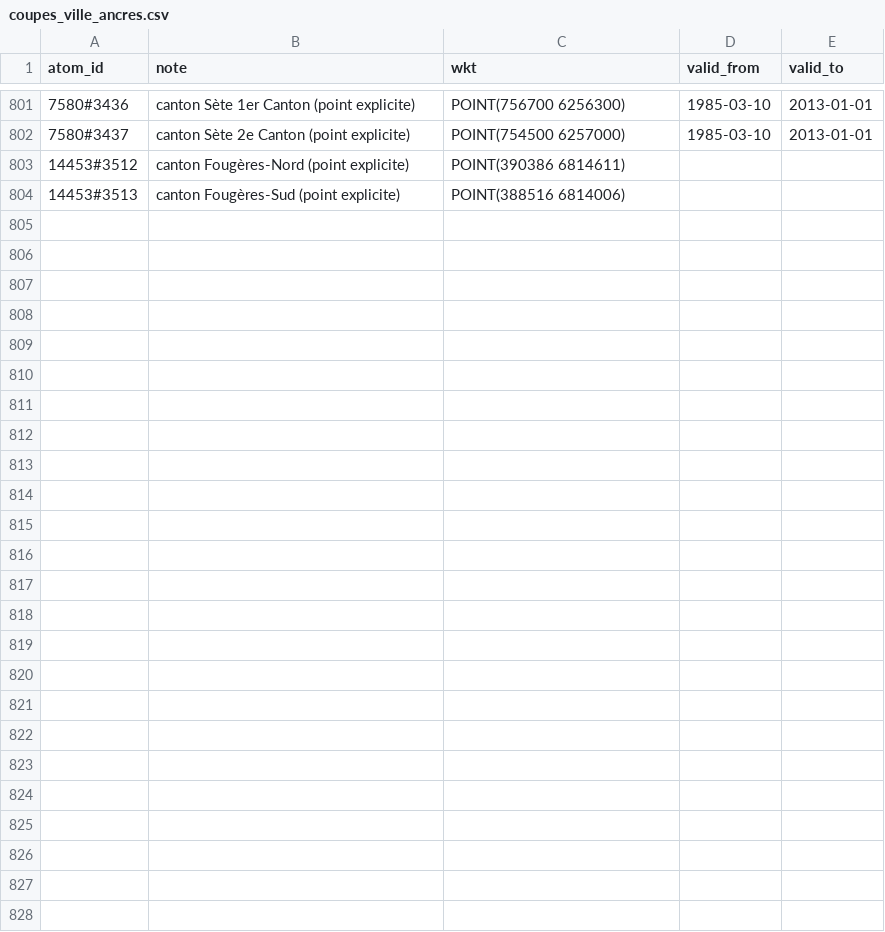
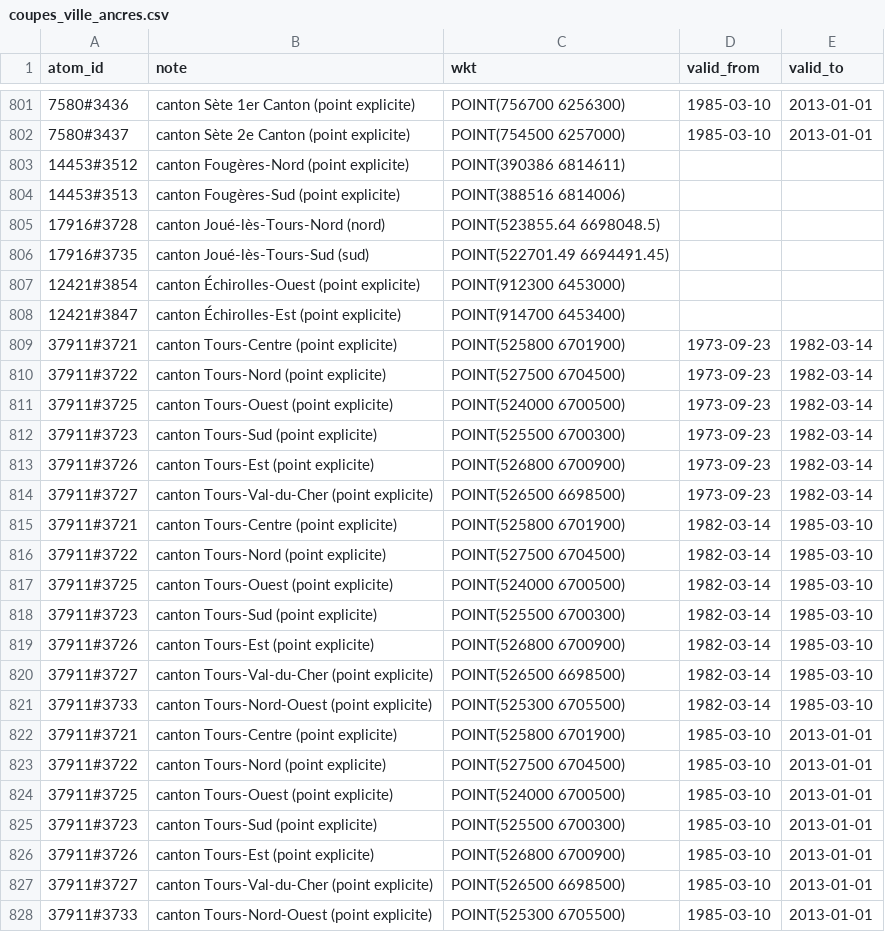
Before and after one commit to adrdufour/histgis-fr, a CSV file: cartes/coupes_ville_ancres.csv, drawn as a sheet; only a part is shown, gaps mark what is left out; the diff names each change by its address in the sheet, - before the commit and + after, or states it on an @@ line.

```diff
--- a/cartes/coupes_ville_ancres.csv
+++ b/cartes/coupes_ville_ancres.csv
+row 805: 17916#3728 | canton Joué-lès-Tours-Nord (nord) | POINT(523855.64 6698048.5)
+row 806: 17916#3735 | canton Joué-lès-Tours-Sud (sud) | POINT(522701.49 6694491.45)
+row 807: 12421#3854 | canton Échirolles-Ouest (point explicite) | POINT(912300 6453000)
+row 808: 12421#3847 | canton Échirolles-Est (point explicite) | POINT(914700 6453400)
+row 809: 37911#3721 | canton Tours-Centre (point explicite) | POINT(525800 6701900) | 1973-09-23 | 1982-03-14
+row 810: 37911#3722 | canton Tours-Nord (point explicite) | POINT(527500 6704500) | 1973-09-23 | 1982-03-14
+row 811: 37911#3725 | canton Tours-Ouest (point explicite) | POINT(524000 6700500) | 1973-09-23 | 1982-03-14
+row 812: 37911#3723 | canton Tours-Sud (point explicite) | POINT(525500 6700300) | 1973-09-23 | 1982-03-14
+row 813: 37911#3726 | canton Tours-Est (point explicite) | POINT(526800 6700900) | 1973-09-23 | 1982-03-14
+row 814: 37911#3727 | canton Tours-Val-du-Cher (point explicite) | POINT(526500 6698500) | 1973-09-23 | 1982-03-14
+row 815: 37911#3721 | canton Tours-Centre (point explicite) | POINT(525800 6701900) | 1982-03-14 | 1985-03-10
+row 816: 37911#3722 | canton Tours-Nord (point explicite) | POINT(527500 6704500) | 1982-03-14 | 1985-03-10
+row 817: 37911#3725 | canton Tours-Ouest (point explicite) | POINT(524000 6700500) | 1982-03-14 | 1985-03-10
+row 818: 37911#3723 | canton Tours-Sud (point explicite) | POINT(525500 6700300) | 1982-03-14 | 1985-03-10
+row 819: 37911#3726 | canton Tours-Est (point explicite) | POINT(526800 6700900) | 1982-03-14 | 1985-03-10
+row 820: 37911#3727 | canton Tours-Val-du-Cher (point explicite) | POINT(526500 6698500) | 1982-03-14 | 1985-03-10
+row 821: 37911#3733 | canton Tours-Nord-Ouest (point explicite) | POINT(525300 6705500) | 1982-03-14 | 1985-03-10
+row 822: 37911#3721 | canton Tours-Centre (point explicite) | POINT(525800 6701900) | 1985-03-10 | 2013-01-01
+row 823: 37911#3722 | canton Tours-Nord (point explicite) | POINT(527500 6704500) | 1985-03-10 | 2013-01-01
+row 824: 37911#3725 | canton Tours-Ouest (point explicite) | POINT(524000 6700500) | 1985-03-10 | 2013-01-01
+row 825: 37911#3723 | canton Tours-Sud (point explicite) | POINT(525500 6700300) | 1985-03-10 | 2013-01-01
+row 826: 37911#3726 | canton Tours-Est (point explicite) | POINT(526800 6700900) | 1985-03-10 | 2013-01-01
+row 827: 37911#3727 | canton Tours-Val-du-Cher (point explicite) | POINT(526500 6698500) | 1985-03-10 | 2013-01-01
+row 828: 37911#3733 | canton Tours-Nord-Ouest (point explicite) | POINT(525300 6705500) | 1985-03-10 | 2013-01-01
```
Also changed, not shown: 4 other files.
